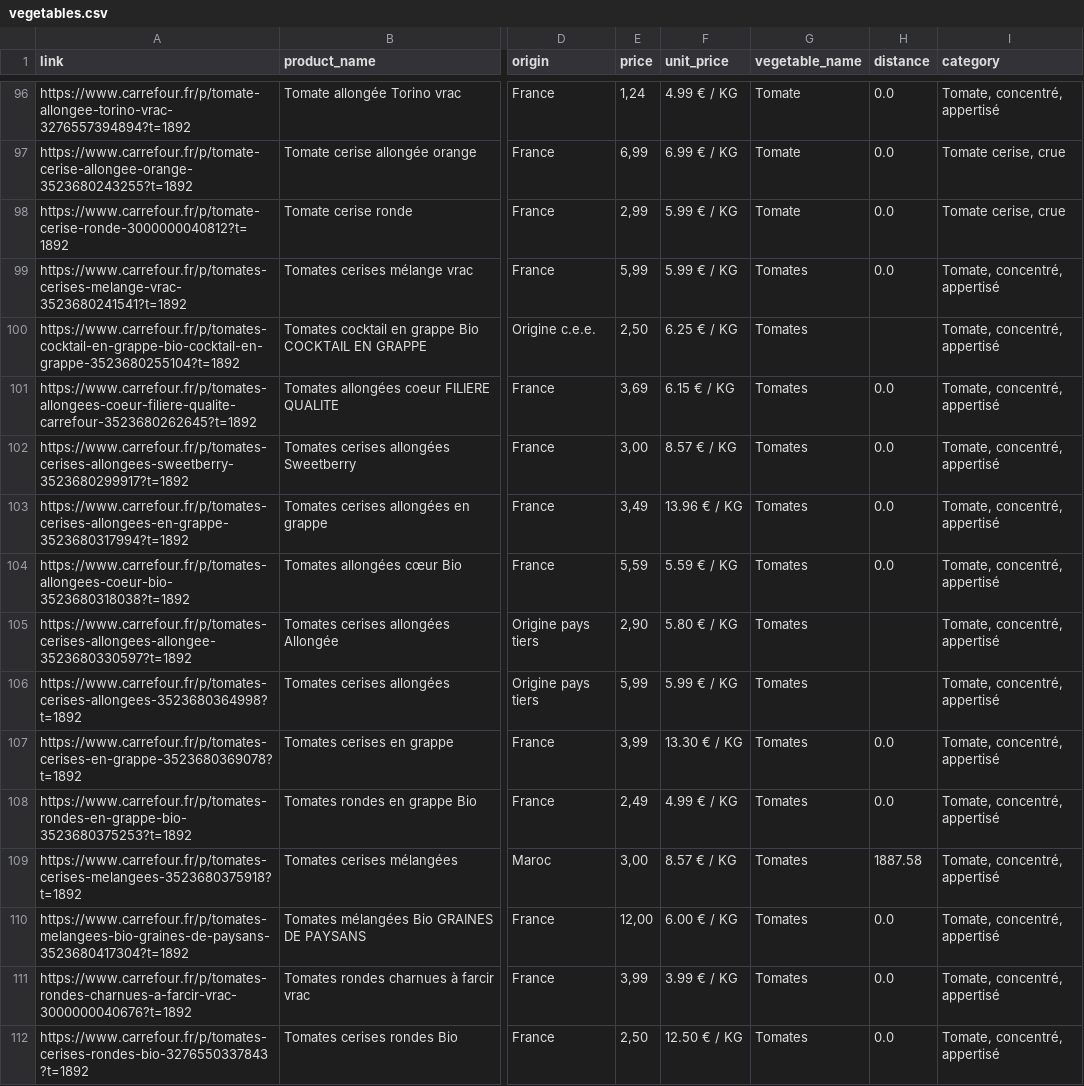
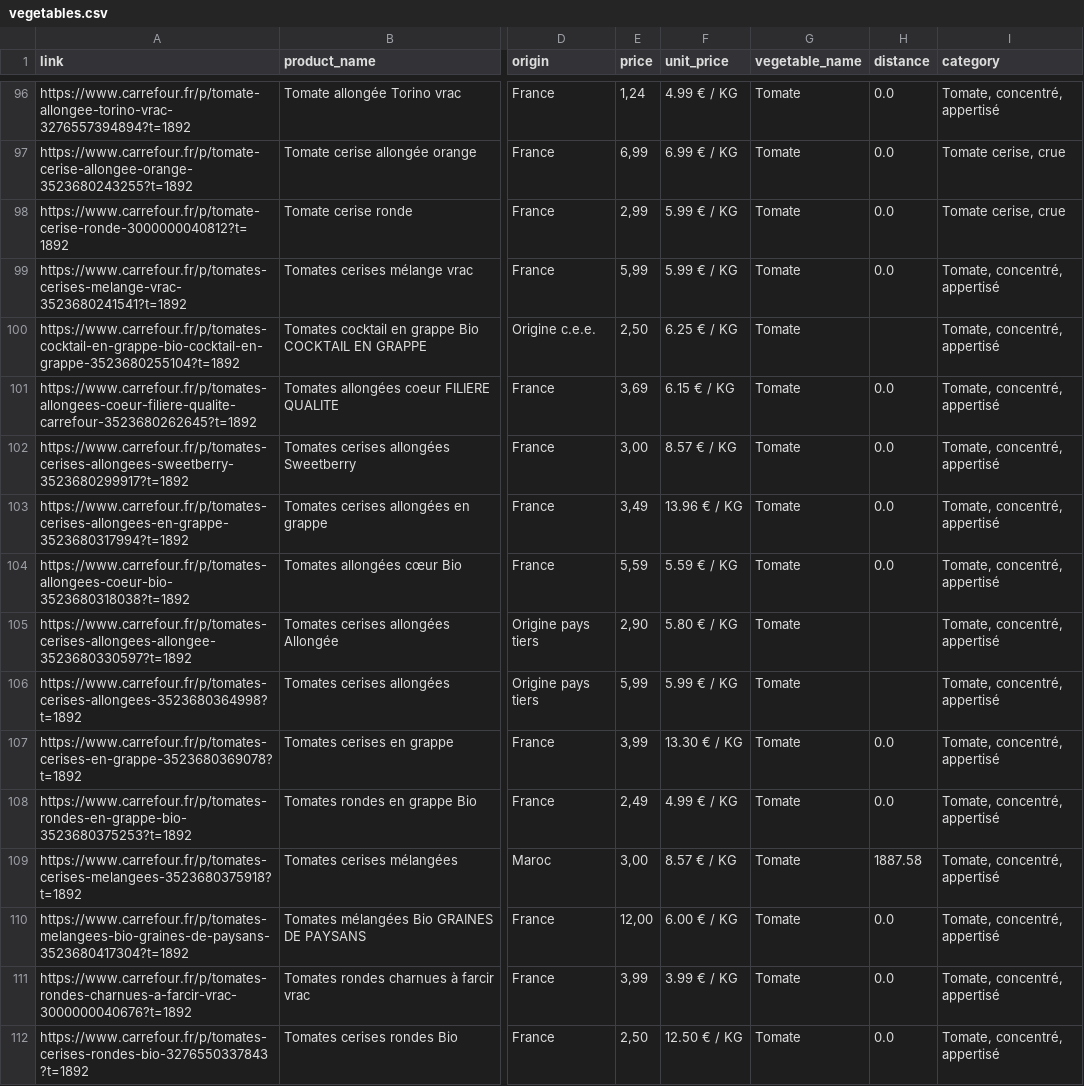
Before and after one commit to alexandrecogordan/envi, a CSV file: app/version_2/resources/vegetables.csv, drawn as a sheet; only a part is shown, gaps mark what is left out; the diff covers the shown part only; the diff names each change by its address in the sheet, - before the commit and + after, or states it on an @@ line.

```diff
--- a/app/version_2/resources/vegetables.csv
+++ b/app/version_2/resources/vegetables.csv
-G99:G112 (vegetable_name): Tomates
+G99:G112 (vegetable_name): Tomate
```
Also changed, not shown: 176 edited cells elsewhere in this file, 10 other files.
